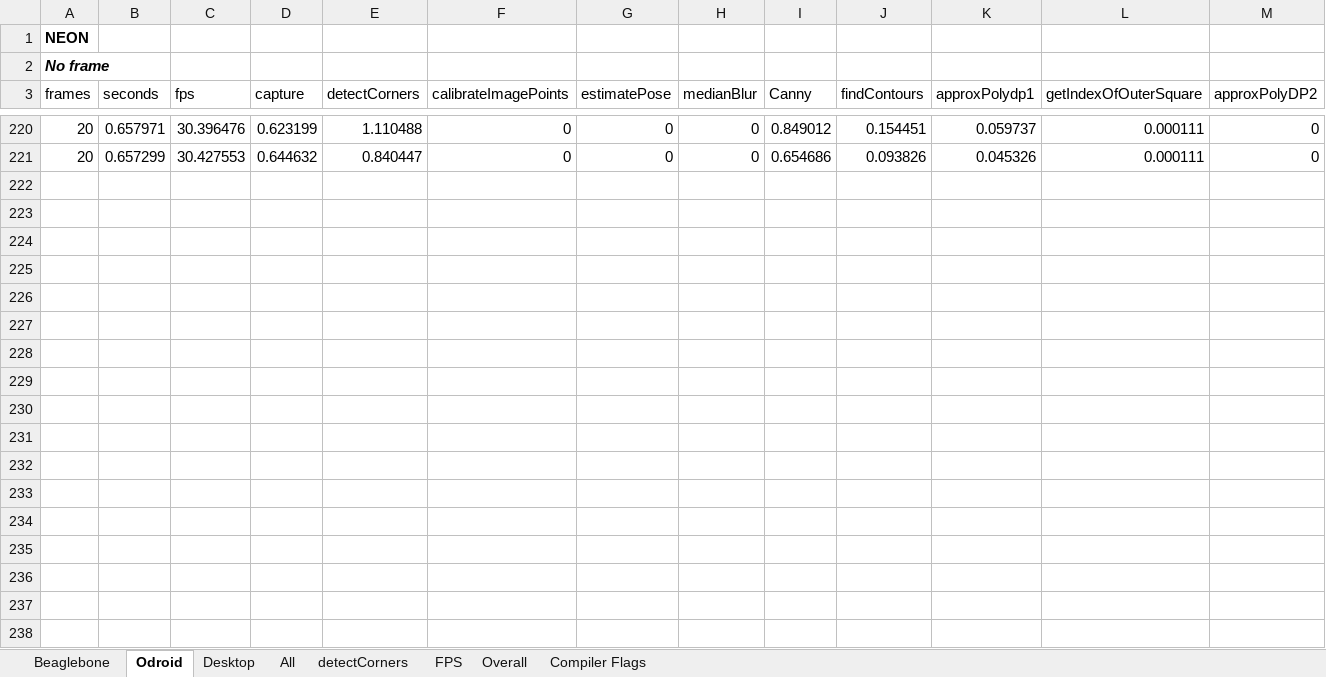
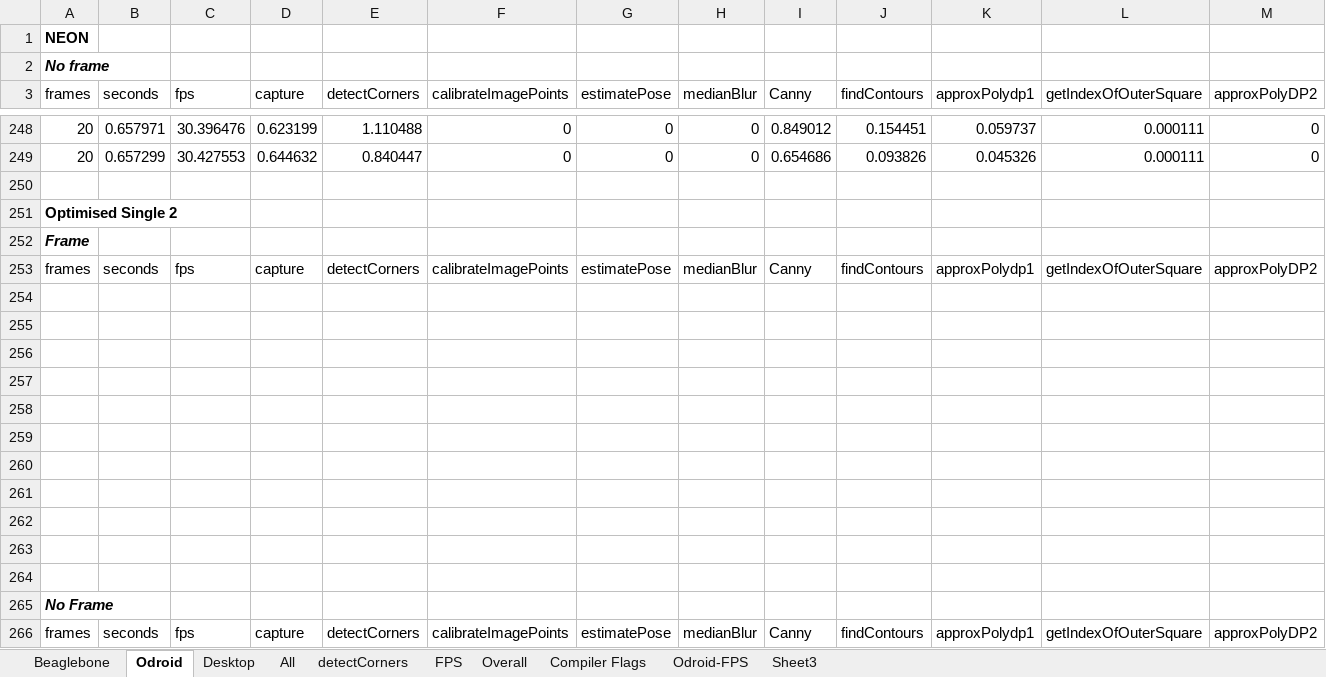
Before and after one commit to TSC21/drones-267, an Excel workbook: misc/performance/results.xlsx, sheet Odroid, drawn as a sheet; only a part is shown, gaps mark what is left out; values as stored, in another font and other column widths than the file's, no borders; rows hold the shown columns only; the diff covers the shown part only; the diff names each change by its address in the sheet, - before the commit and + after, or states it on an @@ line.

Commit message:
Updated results for naive beaglebone and optimised single

```diff
--- a/misc/performance/results.xlsx (sheet Odroid)
+++ b/misc/performance/results.xlsx (sheet Odroid)
+sheet tab: Odroid-FPS
+sheet tab: Sheet3
+row 250: (empty)
+row 251: Optimised Single 2
+row 252: Frame
+row 253: frames | seconds | fps | capture | detectCorners | calibrateImagePoints | estimatePose | medianBlur | Canny | findContours | approxPolydp1 | getIndexOfOuterSquare | approxPolyDP2
+row 254: (empty)
+row 255: (empty)
+row 256: (empty)
+row 257: (empty)
+row 258: (empty)
+row 259: (empty)
+row 260: (empty)
+row 261: (empty)
+row 262: (empty)
+row 263: (empty)
+row 264: (empty)
+row 265: No Frame
+row 266: frames | seconds | fps | capture | detectCorners | calibrateImagePoints | estimatePose | medianBlur | Canny | findContours | approxPolydp1 | getIndexOfOuterSquare | approxPolyDP2
```
Also changed, not shown: 28 added rows elsewhere in this sheet, sheet Beaglebone, sheet All, sheet Compiler Flags, sheet Overall, sheet FPS, sheet detectCorners, charts or pictures, 24 other files.
